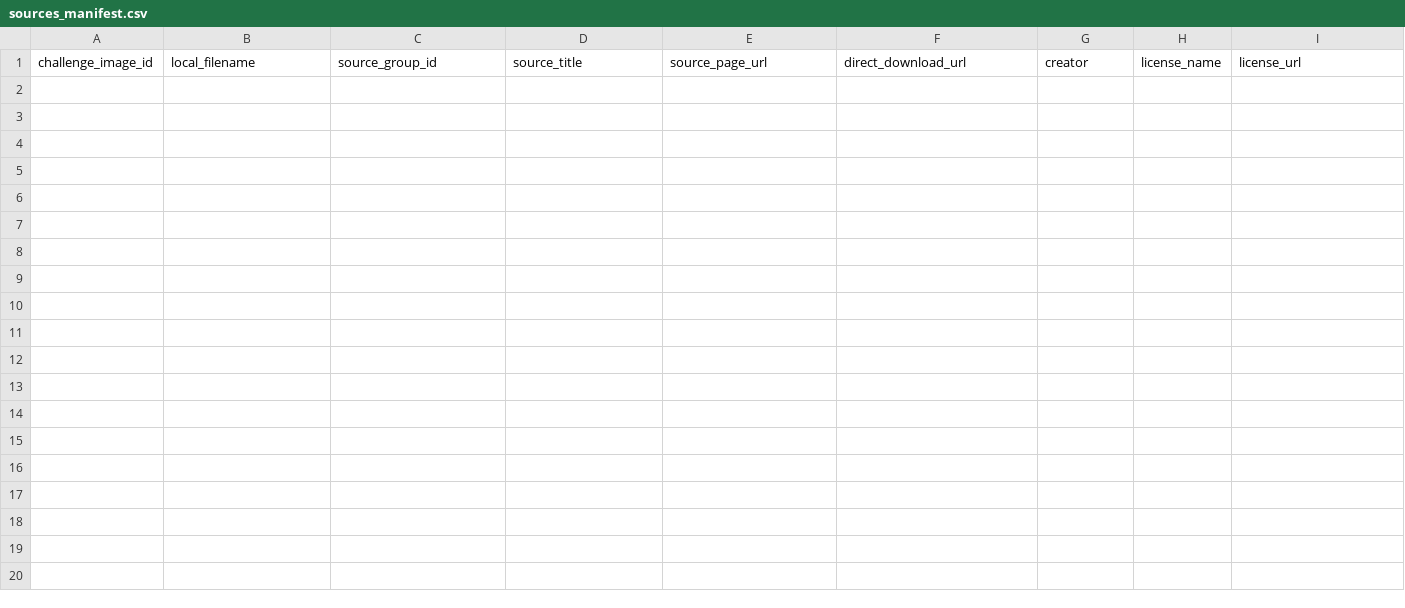
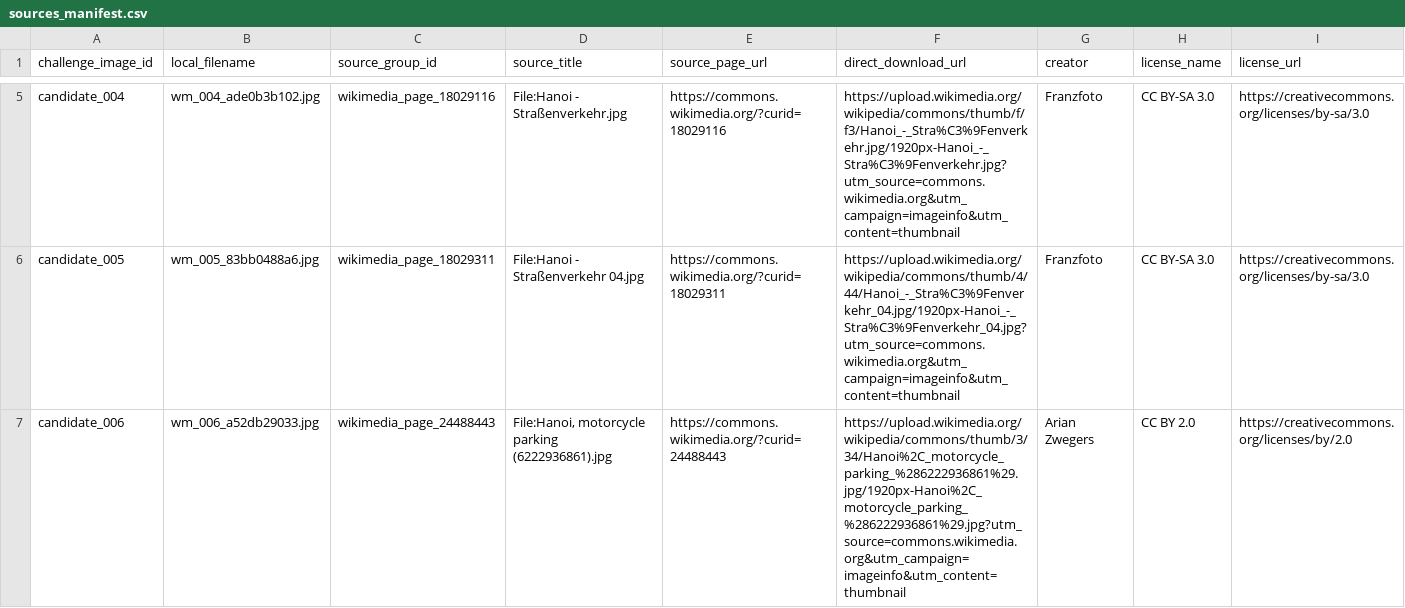
Before and after one commit to tlong15306/helmet-detection-comparison, a CSV file: data/challenge/metadata/sources_manifest.csv, drawn as a sheet; only a part is shown, gaps mark what is left out; rows hold the shown columns only; the diff covers the shown part only; the diff names each change by its address in the sheet, - before the commit and + after, or states it on an @@ line.

```diff
--- a/data/challenge/metadata/sources_manifest.csv
+++ b/data/challenge/metadata/sources_manifest.csv
+row 5: candidate_004 | wm_004_ade0b3b102.jpg | wikimedia_page_18029116 | File:Hanoi - Straßenverkehr.jpg | https://commons.wikimedia.org/?curid=18029116 | https://upload.wikimedia.org/wikipedia/commons/thumb/f/f3/Hanoi_-_Stra%C3%9Fenverkehr.jpg/1920px-Hanoi_-_Stra%C3%9Fenverkehr.jpg?utm_source=commons.wikimedia.org&utm_campaign=imageinfo&utm_content=thumbnail | Franzfoto | CC BY-SA 3.0 | https://creativecommons.org/licenses/by-sa/3.0
+row 6: candidate_005 | wm_005_83bb0488a6.jpg | wikimedia_page_18029311 | File:Hanoi - Straßenverkehr 04.jpg | https://commons.wikimedia.org/?curid=18029311 | https://upload.wikimedia.org/wikipedia/commons/thumb/4/44/Hanoi_-_Stra%C3%9Fenverkehr_04.jpg/1920px-Hanoi_-_Stra%C3%9Fenverkehr_04.jpg?utm_source=commons.wikimedia.org&utm_campaign=imageinfo&utm_content=thumbnail | Franzfoto | CC BY-SA 3.0 | https://creativecommons.org/licenses/by-sa/3.0
+row 7: candidate_006 | wm_006_a52db29033.jpg | wikimedia_page_24488443 | File:Hanoi, motorcycle parking (6222936861).jpg | https://commons.wikimedia.org/?curid=24488443 | https://upload.wikimedia.org/wikipedia/commons/thumb/3/34/Hanoi%2C_motorcycle_parking_%286222936861%29.jpg/1920px-Hanoi%2C_motorcycle_parking_%286222936861%29.jpg?utm_source=commons.wikimedia.org&utm_campaign=imageinfo&utm_content=thumbnail | Arian Zwegers | CC BY 2.0 | https://creativecommons.org/licenses/by/2.0
```
Also changed, not shown: 3 added rows elsewhere in this file, 9 other files.
